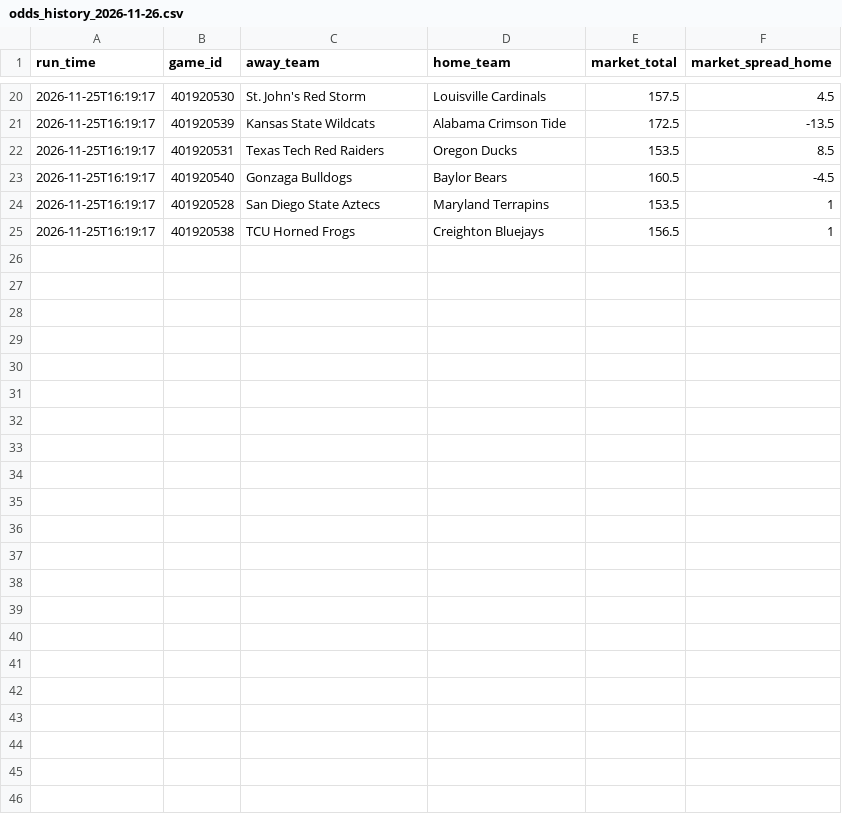
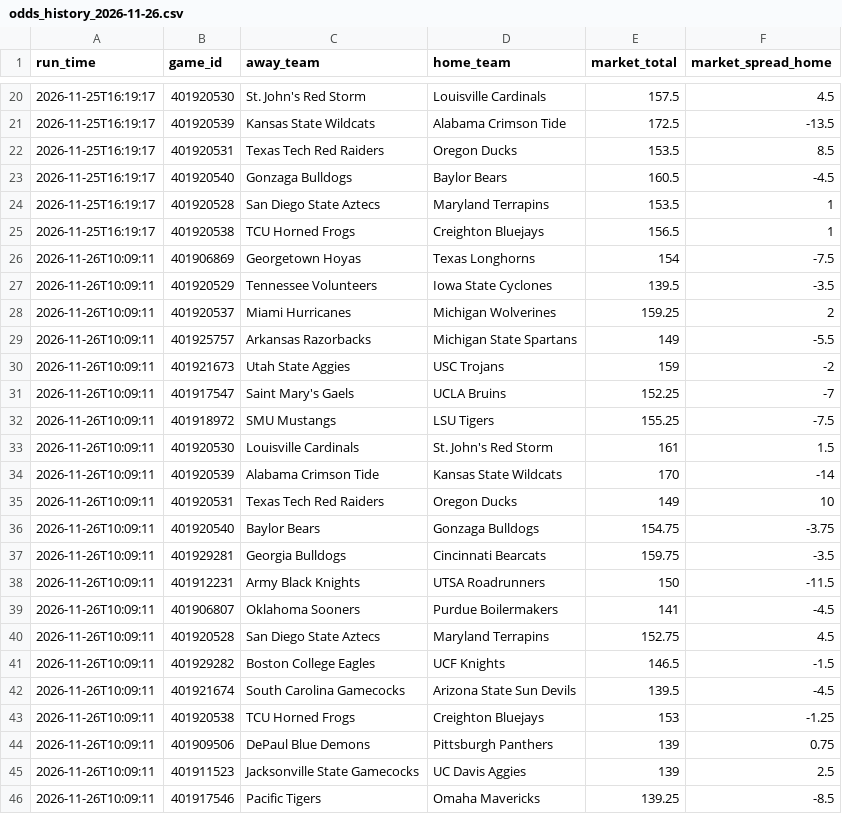
Before and after one commit to CameronBroussard6/cbb-site, a CSV file: data/odds_history_2026-11-26.csv, drawn as a sheet; only a part is shown, gaps mark what is left out; the diff names each change by its address in the sheet, - before the commit and + after, or states it on an @@ line.

```diff
--- a/data/odds_history_2026-11-26.csv
+++ b/data/odds_history_2026-11-26.csv
+row 26: 2026-11-26T10:09:11 | 401906869 | Georgetown Hoyas | Texas Longhorns | 154 | -7.5
+row 27: 2026-11-26T10:09:11 | 401920529 | Tennessee Volunteers | Iowa State Cyclones | 139.5 | -3.5
+row 28: 2026-11-26T10:09:11 | 401920537 | Miami Hurricanes | Michigan Wolverines | 159.25 | 2
+row 29: 2026-11-26T10:09:11 | 401925757 | Arkansas Razorbacks | Michigan State Spartans | 149 | -5.5
+row 30: 2026-11-26T10:09:11 | 401921673 | Utah State Aggies | USC Trojans | 159 | -2
+row 31: 2026-11-26T10:09:11 | 401917547 | Saint Mary's Gaels | UCLA Bruins | 152.25 | -7
+row 32: 2026-11-26T10:09:11 | 401918972 | SMU Mustangs | LSU Tigers | 155.25 | -7.5
+row 33: 2026-11-26T10:09:11 | 401920530 | Louisville Cardinals | St. John's Red Storm | 161 | 1.5
+row 34: 2026-11-26T10:09:11 | 401920539 | Alabama Crimson Tide | Kansas State Wildcats | 170 | -14
+row 35: 2026-11-26T10:09:11 | 401920531 | Texas Tech Red Raiders | Oregon Ducks | 149 | 10
+row 36: 2026-11-26T10:09:11 | 401920540 | Baylor Bears | Gonzaga Bulldogs | 154.75 | -3.75
+row 37: 2026-11-26T10:09:11 | 401929281 | Georgia Bulldogs | Cincinnati Bearcats | 159.75 | -3.5
+row 38: 2026-11-26T10:09:11 | 401912231 | Army Black Knights | UTSA Roadrunners | 150 | -11.5
+row 39: 2026-11-26T10:09:11 | 401906807 | Oklahoma Sooners | Purdue Boilermakers | 141 | -4.5
+row 40: 2026-11-26T10:09:11 | 401920528 | San Diego State Aztecs | Maryland Terrapins | 152.75 | 4.5
+row 41: 2026-11-26T10:09:11 | 401929282 | Boston College Eagles | UCF Knights | 146.5 | -1.5
+row 42: 2026-11-26T10:09:11 | 401921674 | South Carolina Gamecocks | Arizona State Sun Devils | 139.5 | -4.5
+row 43: 2026-11-26T10:09:11 | 401920538 | TCU Horned Frogs | Creighton Bluejays | 153 | -1.25
+row 44: 2026-11-26T10:09:11 | 401909506 | DePaul Blue Demons | Pittsburgh Panthers | 139 | 0.75
+row 45: 2026-11-26T10:09:11 | 401911523 | Jacksonville State Gamecocks | UC Davis Aggies | 139 | 2.5
+row 46: 2026-11-26T10:09:11 | 401917546 | Pacific Tigers | Omaha Mavericks | 139.25 | -8.5
```
Also changed, not shown: data/brain_game_totals_2026-11-26.csv, data/brain_spreads_2026-11-26.csv, 24 other files.
